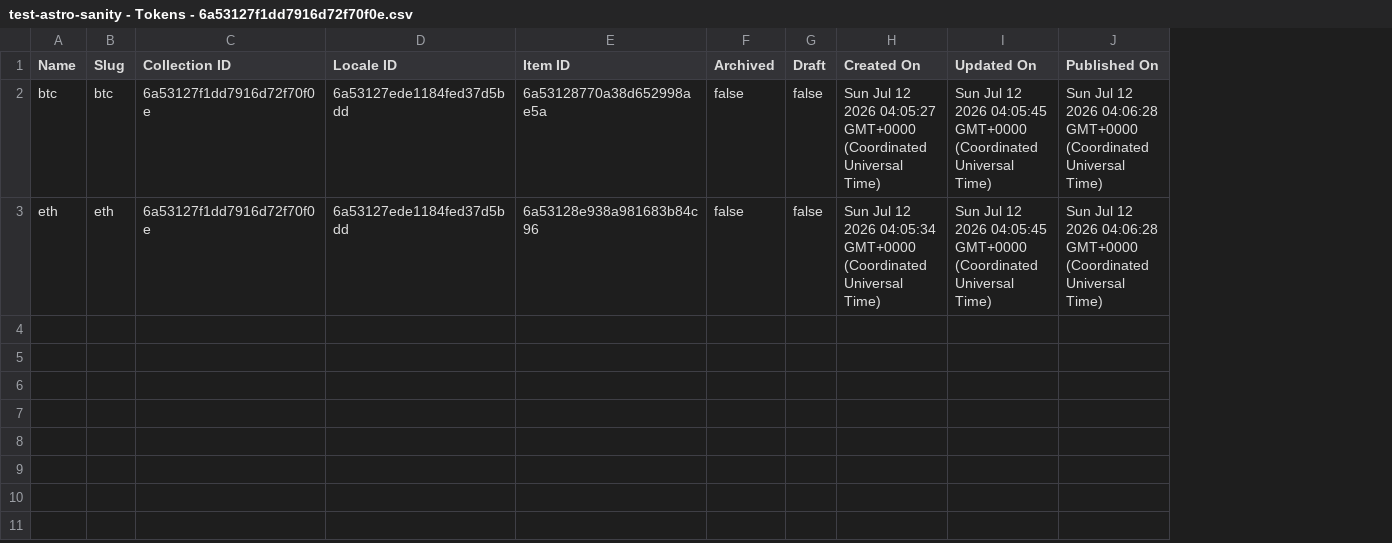
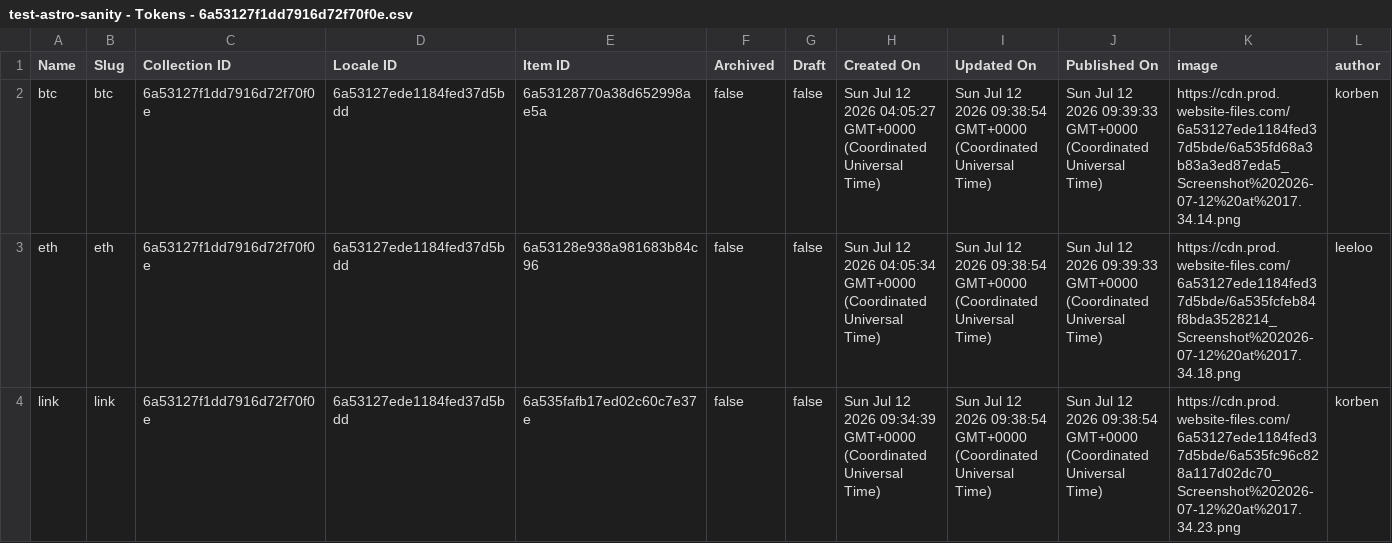
Before and after one commit to anthonysalamin/test-sanity-astro, a CSV file: csv/test-astro-sanity - Tokens - 6a53127f1dd7916d72f70f0e.csv, drawn as a sheet; the diff names each change by its address in the sheet, - before the commit and + after, or states it on an @@ line.

Commit message:
Add authors, images, references

```diff
--- a/csv/test-astro-sanity - Tokens - 6a53127f1dd7916d72f70f0e.csv
+++ b/csv/test-astro-sanity - Tokens - 6a53127f1dd7916d72f70f0e.csv
+column K (image), rows 2-3: https://cdn.prod.website-files.com/6a53127ede1184fed37d5bde/6a535fd68a3b83a3ed87eda5_Screenshot%202026-07-12%20at%2017.34.14.png | https://cdn.prod.website-files.com/6a53127ede1184fed37d5bde/6a535fcfeb84f8bda3528214_Screenshot%202026-07-12%20at%2017.34.18.png
+column L (author), rows 2-3: korben | leeloo
-I2:I3 (Updated On): …12 2026 04:05:45 GMT+0000 (Coordinated…
+I2:I3 (Updated On): …12 2026 09:38:54 GMT+0000 (Coordinated…
-J2:J3 (Published On): …12 2026 04:06:28 GMT+0000 (Coordinated…
+J2:J3 (Published On): …12 2026 09:39:33 GMT+0000 (Coordinated…
+row 4: link | link | 6a53127f1dd7916d72f70f0e | 6a53127ede1184fed37d5bdd | 6a535fafb17ed02c60c7e37e | false | false | Sun Jul 12 2026 09:34:39 GMT+0000 (Coordinated Universal Time) | Sun Jul 12 2026 09:38:54 GMT+0000 (Coordinated Universal Time) | Sun Jul 12 2026 09:38:54 GMT+0000 (Coordinated Universal Time) | https://cdn.prod.website-files.com/6a53127ede1184fed37d5bde/6a535fc96c828a117d02dc70_Screenshot%202026-07-12%20at%2017.34.23.png | korben
```
Also changed, not shown: 18 other files.
